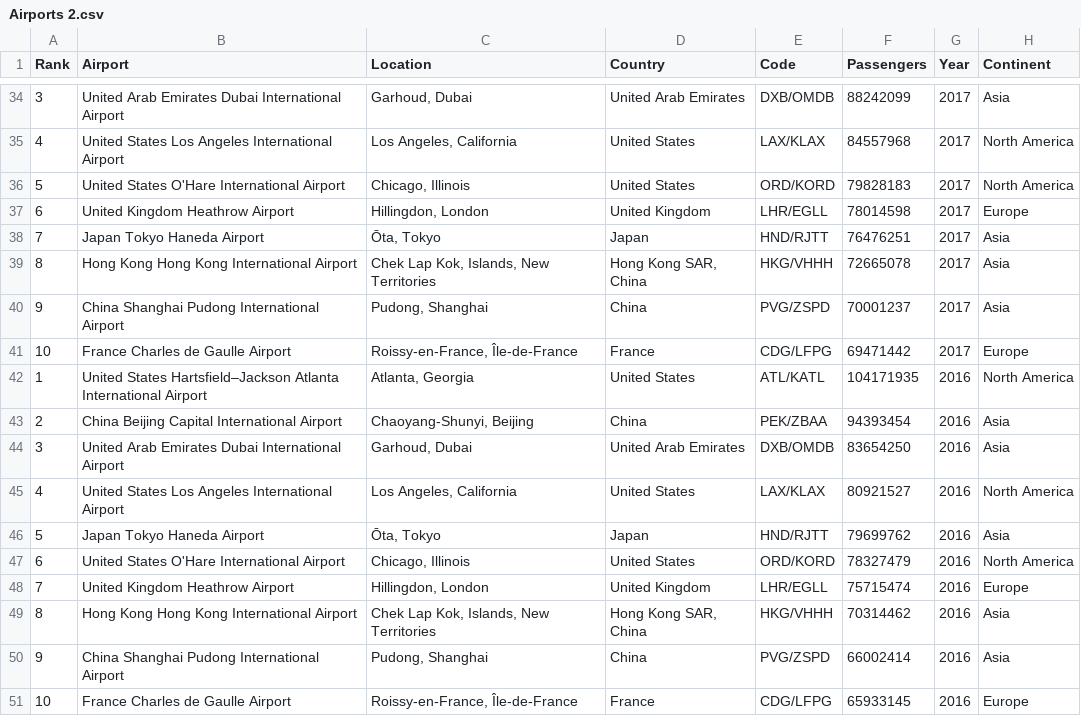
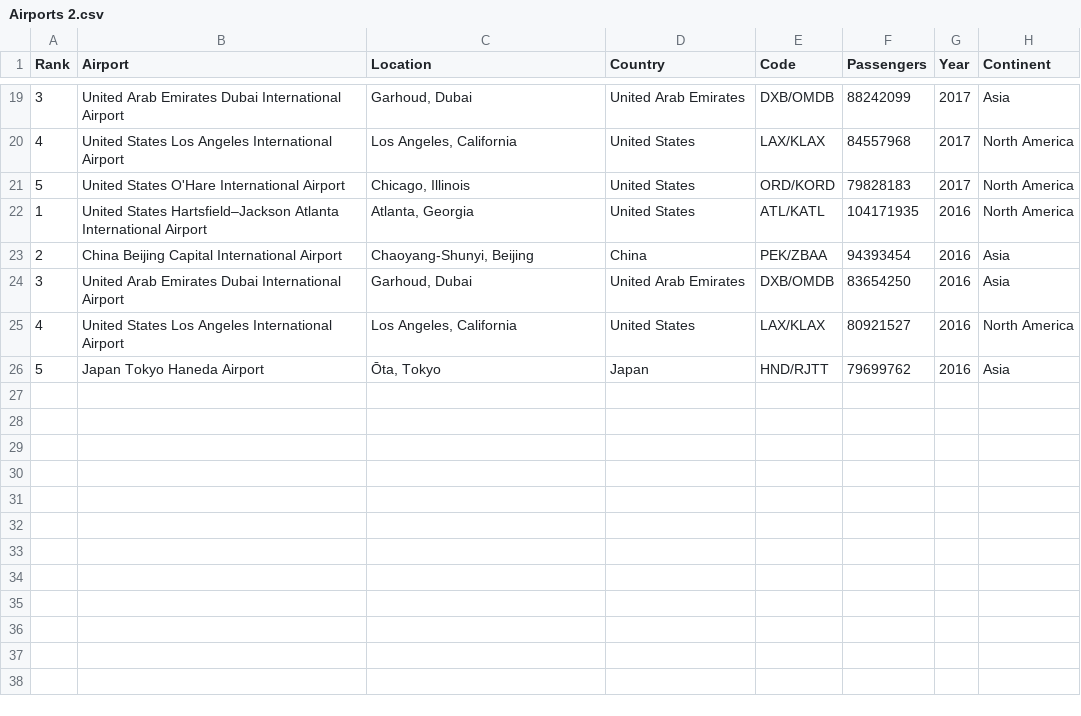
Before and after one commit to asha0113/FIT3179, a CSV file: Airports 2.csv, drawn as a sheet; only a part is shown, gaps mark what is left out; the diff covers the shown part only.

```diff
--- a/Airports 2.csv
+++ b/Airports 2.csv
@@ -36,7 +21,2 @@
 5,United States O'Hare International Airport,"Chicago, Illinois",United States,ORD/KORD,79828183,2017,North America
-6,United Kingdom Heathrow Airport,"Hillingdon, London",United Kingdom,LHR/EGLL,78014598,2017,Europe
-7,Japan Tokyo Haneda Airport,"Ōta, Tokyo",Japan,HND/RJTT,76476251,2017,Asia
-8,Hong Kong Hong Kong International Airport,"Chek Lap Kok, Islands, New Territories","Hong Kong SAR, China",HKG/VHHH,72665078,2017,Asia
-9,China Shanghai Pudong International Airport,"Pudong, Shanghai",China,PVG/ZSPD,70001237,2017,Asia
-10,France Charles de Gaulle Airport,"Roissy-en-France, Île-de-France",France,CDG/LFPG,69471442,2017,Europe
 1,United States Hartsfield–Jackson Atlanta International Airport,"Atlanta, Georgia",United States,ATL/KATL,104171935,2016,North America
@@ -46,6 +26 @@
 5,Japan Tokyo Haneda Airport,"Ōta, Tokyo",Japan,HND/RJTT,79699762,2016,Asia
-6,United States O'Hare International Airport,"Chicago, Illinois",United States,ORD/KORD,78327479,2016,North America
-7,United Kingdom Heathrow Airport,"Hillingdon, London",United Kingdom,LHR/EGLL,75715474,2016,Europe
-8,Hong Kong Hong Kong International Airport,"Chek Lap Kok, Islands, New Territories","Hong Kong SAR, China",HKG/VHHH,70314462,2016,Asia
-9,China Shanghai Pudong International Airport,"Pudong, Shanghai",China,PVG/ZSPD,66002414,2016,Asia
-10,France Charles de Gaulle Airport,"Roissy-en-France, Île-de-France",France,CDG/LFPG,65933145,2016,Europe
```
Also changed, not shown: 15 removed rows elsewhere in this file.
